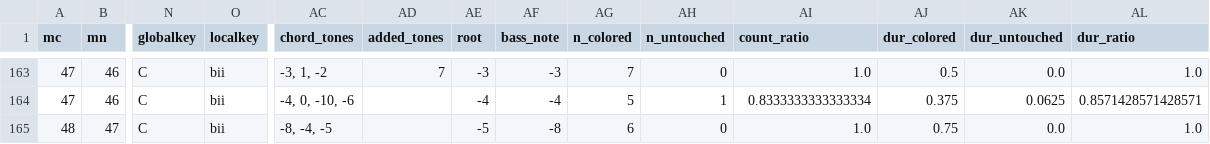
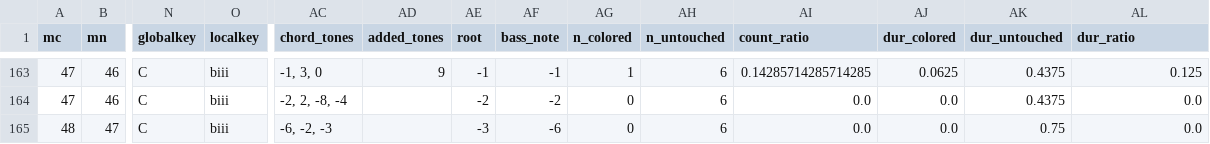
Before and after one commit to DCMLab/medtner_tales, a TSV file: reviewed/op35n01_reviewed.tsv, drawn as a sheet; only a part is shown, gaps mark what is left out; the diff covers the shown part only; the diff names each change by its address in the sheet, - before the commit and + after, or states it on an @@ line.

```diff
--- a/reviewed/op35n01_reviewed.tsv
+++ b/reviewed/op35n01_reviewed.tsv
-O163:O165 (localkey): bii
+O163:O165 (localkey): biii
-AC163 (chord_tones): -3, 1, -2
+AC163 (chord_tones): -1, 3, 0
-AD163 (added_tones): 7
+AD163 (added_tones): 9
-AE163 (root): -3
+AE163 (root): -1
-AF163 (bass_note): -3
+AF163 (bass_note): -1
-AG163 (n_colored): 7
+AG163 (n_colored): 1
-AH163 (n_untouched): 0
+AH163 (n_untouched): 6
-AI163 (count_ratio): 1.0
+AI163 (count_ratio): 0.14285714285714285
-AJ163 (dur_colored): 0.5
+AJ163 (dur_colored): 0.0625
-AK163 (dur_untouched): 0.0
+AK163 (dur_untouched): 0.4375
-AL163 (dur_ratio): 1.0
+AL163 (dur_ratio): 0.125
-AC164 (chord_tones): -4, 0, -10, -6
+AC164 (chord_tones): -2, 2, -8, -4
-AE164 (root): -4
+AE164 (root): -2
-AF164 (bass_note): -4
+AF164 (bass_note): -2
-AG164 (n_colored): 5
+AG164 (n_colored): 0
-AH164 (n_untouched): 1
+AH164 (n_untouched): 6
-AI164 (count_ratio): 0.8333333333333334
+AI164 (count_ratio): 0.0
-AJ164 (dur_colored): 0.375
+AJ164 (dur_colored): 0.0
-AK164 (dur_untouched): 0.0625
+AK164 (dur_untouched): 0.4375
-AL164 (dur_ratio): 0.8571428571428571
+AL164 (dur_ratio): 0.0
-AC165 (chord_tones): -8, -4, -5
+AC165 (chord_tones): -6, -2, -3
-AE165 (root): -5
+AE165 (root): -3
-AF165 (bass_note): -8
+AF165 (bass_note): -6
-AG165 (n_colored): 6
+AG165 (n_colored): 0
-AH165 (n_untouched): 0
+AH165 (n_untouched): 6
-AI165 (count_ratio): 1.0
+AI165 (count_ratio): 0.0
-AJ165 (dur_colored): 0.75
+AJ165 (dur_colored): 0.0
-AK165 (dur_untouched): 0.0
+AK165 (dur_untouched): 0.75
-AL165 (dur_ratio): 1.0
+AL165 (dur_ratio): 0.0
```
Also changed, not shown: 46 edited cells elsewhere in this file, harmonies/op35n01.harmonies.tsv, 2 other files.
